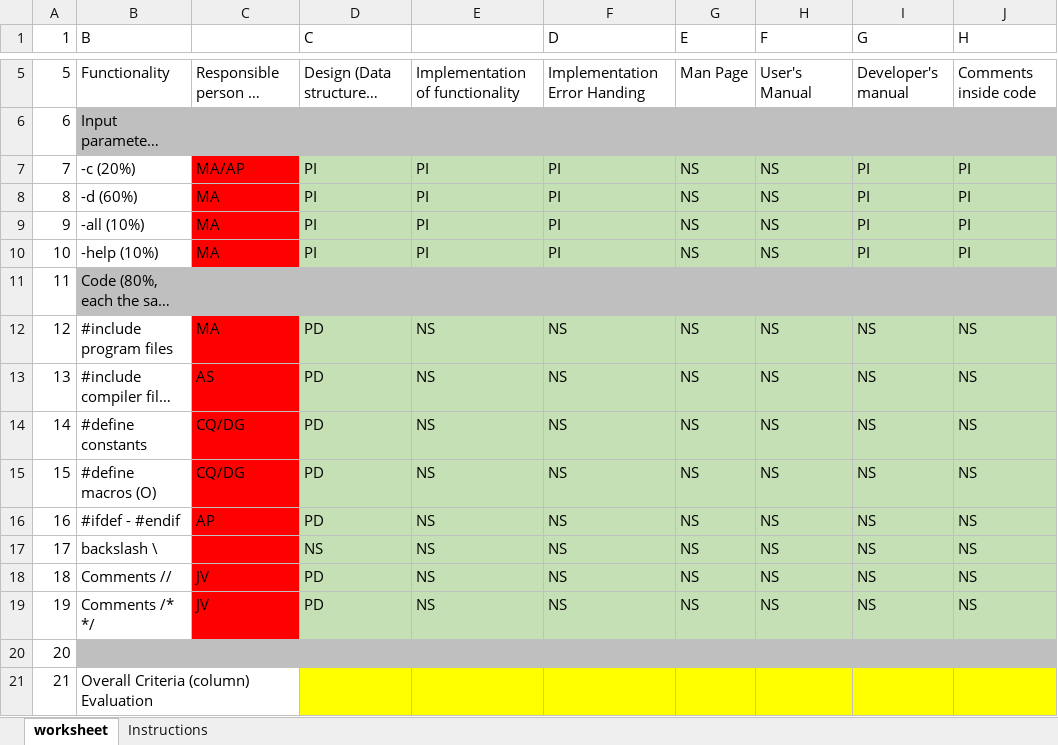
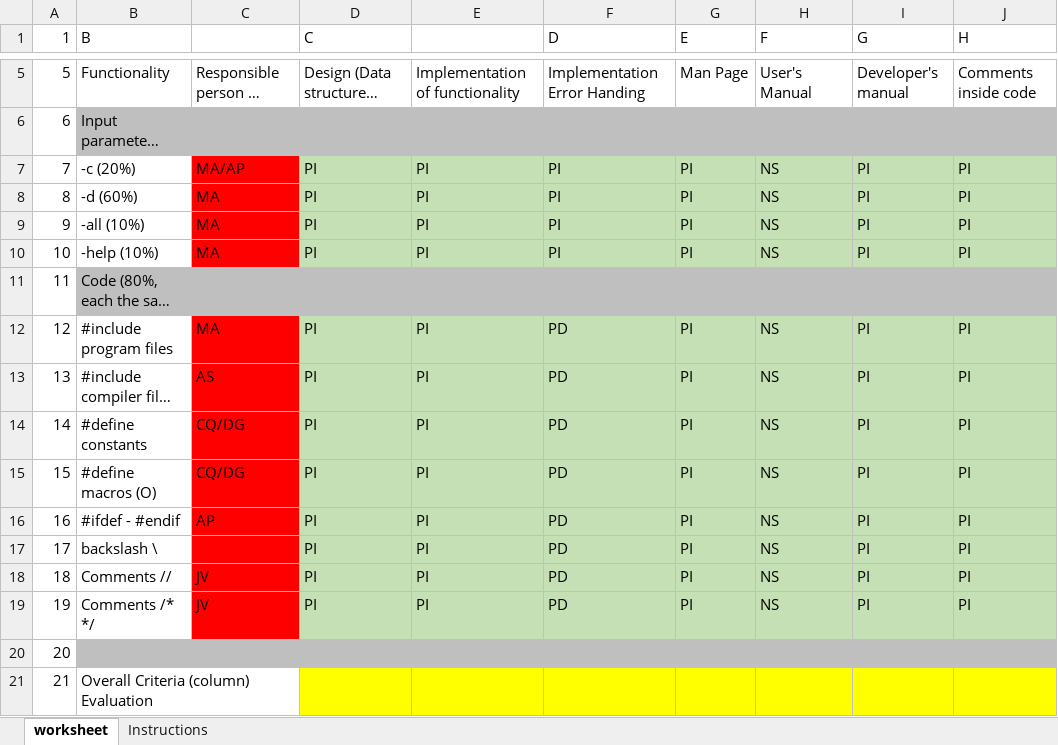
Before and after one commit to ARNAUSOLANSIVAZQUEZ/Compiladors_GD, an Excel workbook: Documentation/COMP-P1-worksheet_GD.xlsx, sheet worksheet, drawn as a sheet; only a part is shown, gaps mark what is left out; long unchanged cells end in …; values as stored, in another font and other column widths than the file's, no borders; the diff names each change by its address in the sheet, - before the commit and + after, or states it on an @@ line.

```diff
--- a/Documentation/COMP-P1-worksheet_GD.xlsx (sheet worksheet)
+++ b/Documentation/COMP-P1-worksheet_GD.xlsx (sheet worksheet)
-G7:G10 (E): NS
+G7:G10 (E): PI
-D12:D16 (C): PD
+D12:D16 (C): PI
-E12:E19: NS
+E12:E19: PI
-F12:F19 (D): NS
+F12:F19 (D): PD
-G12:G19 (E): NS
+G12:G19 (E): PI
-I12:I19 (G): NS
+I12:I19 (G): PI
-J12:J19 (H): NS
+J12:J19 (H): PI
-D17 (C): NS
+D17 (C): PI
-D18:D19 (C): PD
+D18:D19 (C): PI
```
Also changed, not shown: 1 other file.
